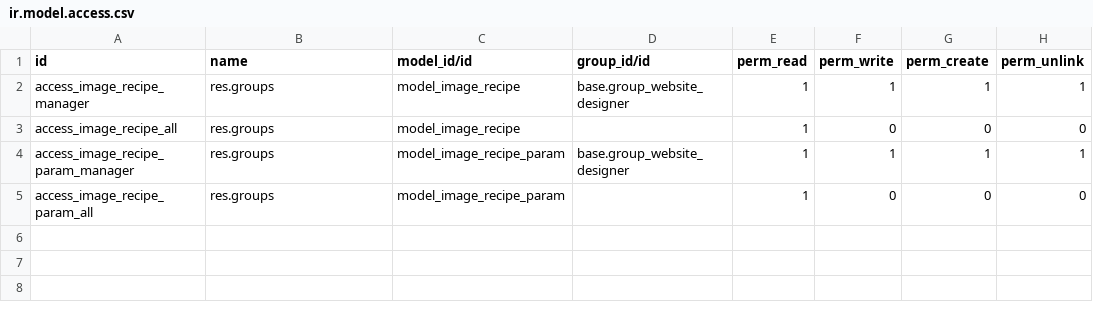
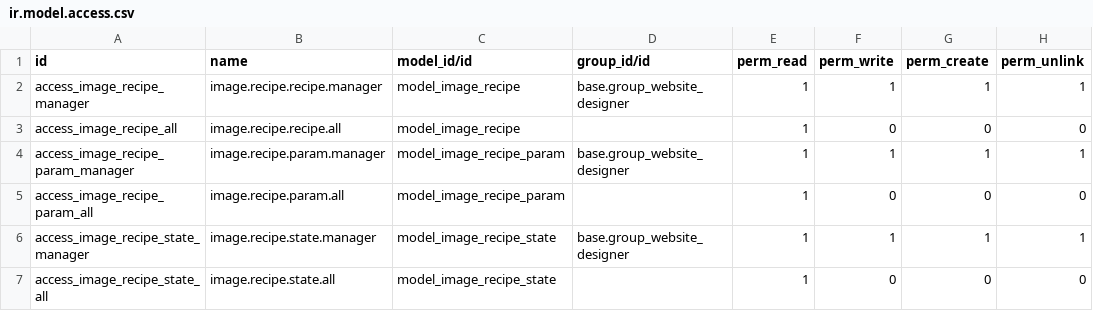
Before and after one commit to vertelab/odoo-imagemagick, a CSV file: website_imagemagick/security/ir.model.access.csv, drawn as a sheet.

Commit message:
website_imagemagick: state_id on image.recipe; override snippet image with imagmagick recipe

```diff
--- a/website_imagemagick/security/ir.model.access.csv
+++ b/website_imagemagick/security/ir.model.access.csv
@@ -1,5 +1,7 @@
 id,name,model_id/id,group_id/id,perm_read,perm_write,perm_create,perm_unlink
-access_image_recipe_manager,res.groups,model_image_recipe,base.group_website_designer,1,1,1,1
-access_image_recipe_all,res.groups,model_image_recipe,,1,0,0,0
-access_image_recipe_param_manager,res.groups,model_image_recipe_param,base.group_website_designer,1,1,1,1
-access_image_recipe_param_all,res.groups,model_image_recipe_param,,1,0,0,0
+access_image_recipe_manager,image.recipe.recipe.manager,model_image_recipe,base.group_website_designer,1,1,1,1
+access_image_recipe_all,image.recipe.recipe.all,model_image_recipe,,1,0,0,0
+access_image_recipe_param_manager,image.recipe.param.manager,model_image_recipe_param,base.group_website_designer,1,1,1,1
+access_image_recipe_param_all,image.recipe.param.all,model_image_recipe_param,,1,0,0,0
+access_image_recipe_state_manager,image.recipe.state.manager,model_image_recipe_state,base.group_website_designer,1,1,1,1
+access_image_recipe_state_all,image.recipe.state.all,model_image_recipe_state,,1,0,0,0
```
Also changed, not shown: 14 other files.
